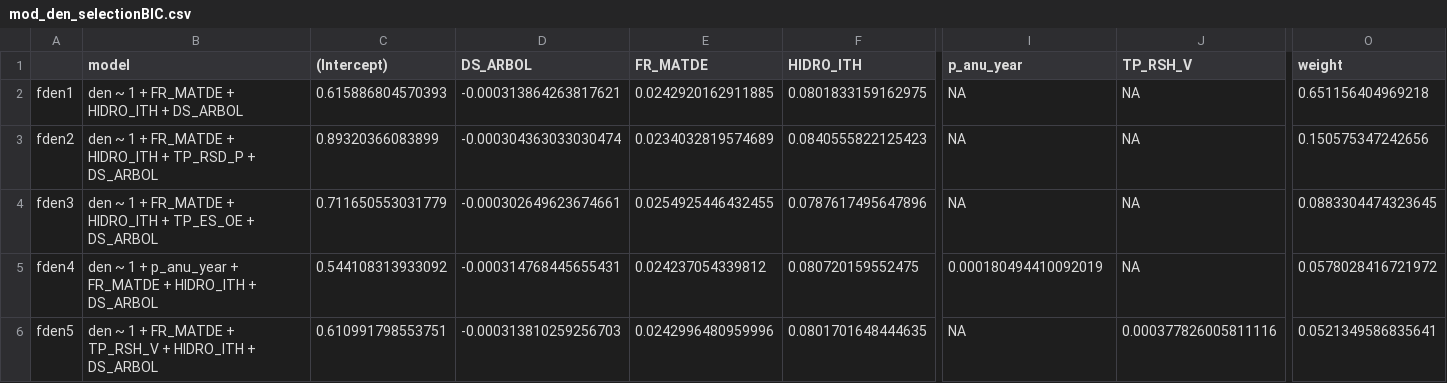
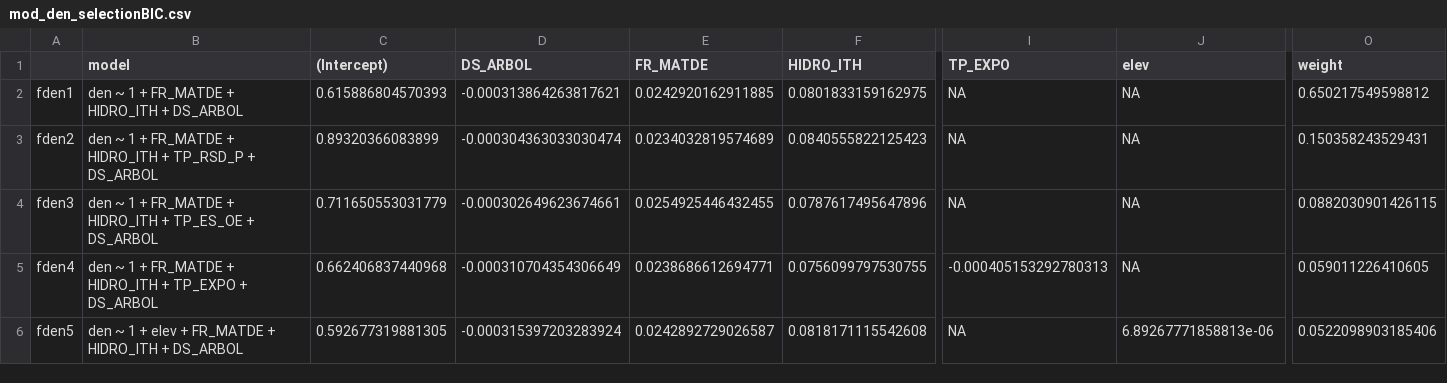
Before and after one commit to ajpelu/ms_mariposas_biodiversity, a CSV file: data/mod_den_selectionBIC.csv, drawn as a sheet; only a part is shown, gaps mark what is left out; the diff covers the shown part only; the diff names each change by its address in the sheet, - before the commit and + after, or states it on an @@ line.

```diff
--- a/data/mod_den_selectionBIC.csv
+++ b/data/mod_den_selectionBIC.csv
-I1: p_anu_year
+I1: TP_EXPO
-J1: TP_RSH_V
+J1: elev
-O2 (weight): 0.651156404969218
+O2 (weight): 0.650217549598812
-O3 (weight): 0.150575347242656
+O3 (weight): 0.150358243529431
-O4 (weight): 0.0883304474323645
+O4 (weight): 0.0882030901426115
-B5 (model): …1 + p_anu_year + FR_MATDE + HIDRO_ITH + DS_ARBOL
+B5 (model): …1 + FR_MATDE + HIDRO_ITH + TP_EXPO + DS_ARBOL
-C5 ((Intercept)): 0.544108313933092
+C5 ((Intercept)): 0.662406837440968
-D5 (DS_ARBOL): -0.000314768445655431
+D5 (DS_ARBOL): -0.000310704354306649
-E5 (FR_MATDE): 0.024237054339812
+E5 (FR_MATDE): 0.0238686612694771
-F5 (HIDRO_ITH): 0.080720159552475
+F5 (HIDRO_ITH): 0.0756099797530755
-I5 (TP_EXPO): 0.000180494410092019
+I5 (TP_EXPO): -0.000405153292780313
-O5 (weight): 0.0578028416721972
+O5 (weight): 0.059011226410605
-B6 (model): …1 + FR_MATDE + TP_RSH_V + HIDRO_ITH…
+B6 (model): …1 + elev + FR_MATDE + HIDRO_ITH…
-C6 ((Intercept)): 0.610991798553751
+C6 ((Intercept)): 0.592677319881305
-D6 (DS_ARBOL): -0.000313810259256703
+D6 (DS_ARBOL): -0.000315397203283924
-E6 (FR_MATDE): 0.0242996480959996
+E6 (FR_MATDE): 0.0242892729026587
-F6 (HIDRO_ITH): 0.0801701648444635
+F6 (HIDRO_ITH): 0.0818171115542608
-J6 (elev): 0.000377826005811116
+J6 (elev): 6.89267771858813e-06
-O6 (weight): 0.0521349586835641
+O6 (weight): 0.0522098903185406
```
Also changed, not shown: 6 edited cells elsewhere in this file, data/mod_riq_selectionBIC.csv, 2 other files.
